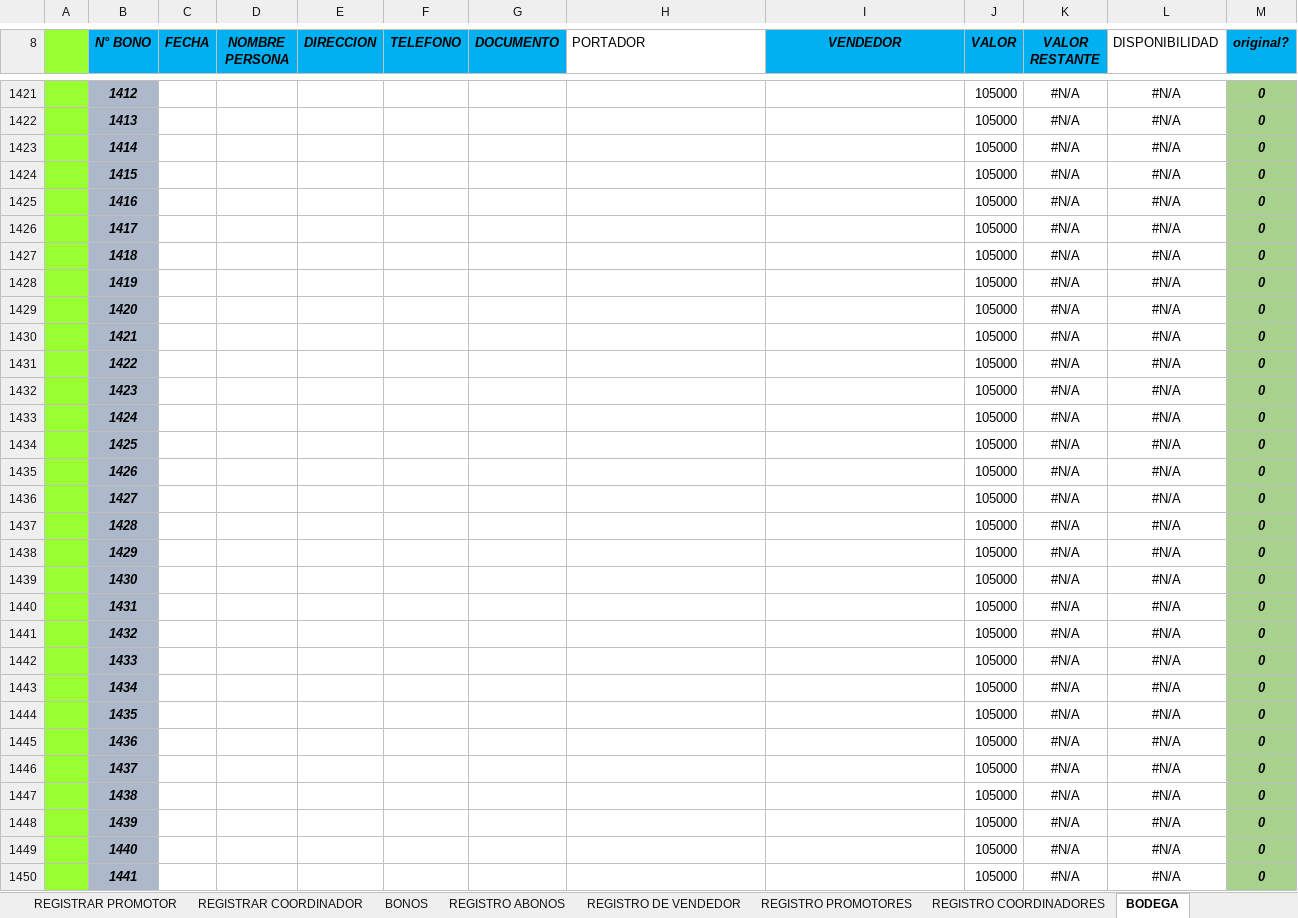
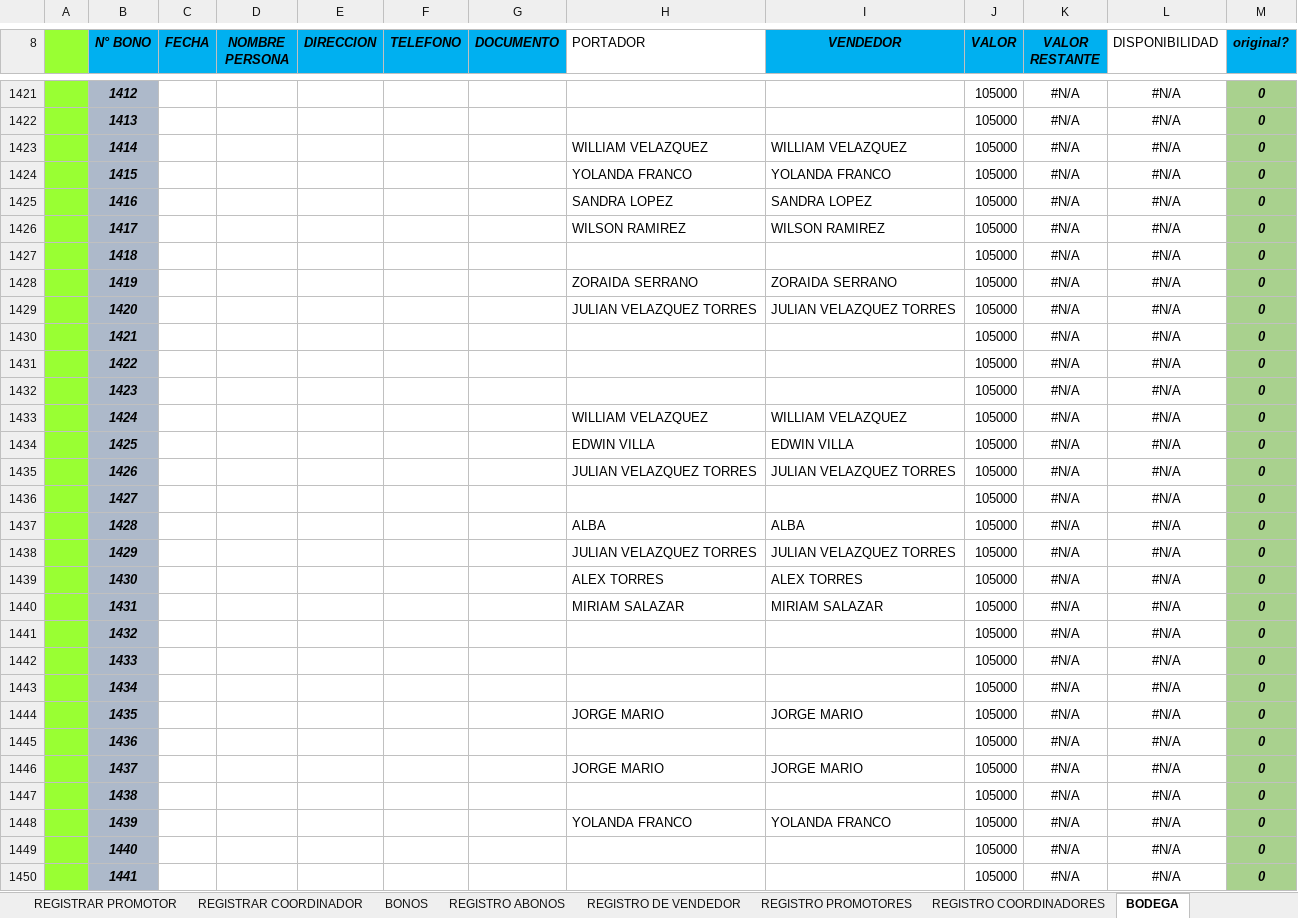
Before and after one commit to proyectowj/PROGRAMA-DE-CONTABILIDAD, an Excel workbook: PROGRAMA 6.0.xlsm, sheet BODEGA, drawn as a sheet; only a part is shown, gaps mark what is left out; values as stored, in another font and other column widths than the file's, no borders; charts and pictures and conditional formats and table styles not drawn; the diff covers the shown part only; the diff names each change by its address in the sheet, - before the commit and + after, or states it on an @@ line.

Commit message:
registro bodega

```diff
--- a/PROGRAMA 6.0.xlsm (sheet BODEGA)
+++ b/PROGRAMA 6.0.xlsm (sheet BODEGA)
-H1423 (PORTADOR): (empty)
+H1423 (PORTADOR): WILLIAM VELAZQUEZ
-I1423 (VENDEDOR): (empty)
+I1423 (VENDEDOR): WILLIAM VELAZQUEZ
-H1424 (PORTADOR): (empty)
+H1424 (PORTADOR): YOLANDA FRANCO
-I1424 (VENDEDOR): (empty)
+I1424 (VENDEDOR): YOLANDA FRANCO
-H1425 (PORTADOR): (empty)
+H1425 (PORTADOR): SANDRA LOPEZ
-I1425 (VENDEDOR): (empty)
+I1425 (VENDEDOR): SANDRA LOPEZ
-H1426 (PORTADOR): (empty)
+H1426 (PORTADOR): WILSON RAMIREZ
-I1426 (VENDEDOR): (empty)
+I1426 (VENDEDOR): WILSON RAMIREZ
-H1428 (PORTADOR): (empty)
+H1428 (PORTADOR): ZORAIDA SERRANO
-I1428 (VENDEDOR): (empty)
+I1428 (VENDEDOR): ZORAIDA SERRANO
-H1429 (PORTADOR): (empty)
+H1429 (PORTADOR): JULIAN VELAZQUEZ TORRES
-I1429 (VENDEDOR): (empty)
+I1429 (VENDEDOR): JULIAN VELAZQUEZ TORRES
-H1433 (PORTADOR): (empty)
+H1433 (PORTADOR): WILLIAM VELAZQUEZ
-I1433 (VENDEDOR): (empty)
+I1433 (VENDEDOR): WILLIAM VELAZQUEZ
-H1434 (PORTADOR): (empty)
+H1434 (PORTADOR): EDWIN VILLA
-I1434 (VENDEDOR): (empty)
+I1434 (VENDEDOR): EDWIN VILLA
-H1435 (PORTADOR): (empty)
+H1435 (PORTADOR): JULIAN VELAZQUEZ TORRES
-I1435 (VENDEDOR): (empty)
+I1435 (VENDEDOR): JULIAN VELAZQUEZ TORRES
-H1437 (PORTADOR): (empty)
+H1437 (PORTADOR): ALBA
-I1437 (VENDEDOR): (empty)
+I1437 (VENDEDOR): ALBA
-H1438 (PORTADOR): (empty)
+H1438 (PORTADOR): JULIAN VELAZQUEZ TORRES
-I1438 (VENDEDOR): (empty)
+I1438 (VENDEDOR): JULIAN VELAZQUEZ TORRES
-H1439 (PORTADOR): (empty)
+H1439 (PORTADOR): ALEX TORRES
-I1439 (VENDEDOR): (empty)
+I1439 (VENDEDOR): ALEX TORRES
-H1440 (PORTADOR): (empty)
+H1440 (PORTADOR): MIRIAM SALAZAR
-I1440 (VENDEDOR): (empty)
+I1440 (VENDEDOR): MIRIAM SALAZAR
-H1444 (PORTADOR): (empty)
+H1444 (PORTADOR): JORGE MARIO
-I1444 (VENDEDOR): (empty)
+I1444 (VENDEDOR): JORGE MARIO
-H1446 (PORTADOR): (empty)
+H1446 (PORTADOR): JORGE MARIO
-I1446 (VENDEDOR): (empty)
+I1446 (VENDEDOR): JORGE MARIO
-H1448 (PORTADOR): (empty)
+H1448 (PORTADOR): YOLANDA FRANCO
-I1448 (VENDEDOR): (empty)
+I1448 (VENDEDOR): YOLANDA FRANCO
```
Also changed, not shown: 447 edited cells elsewhere in this sheet.
